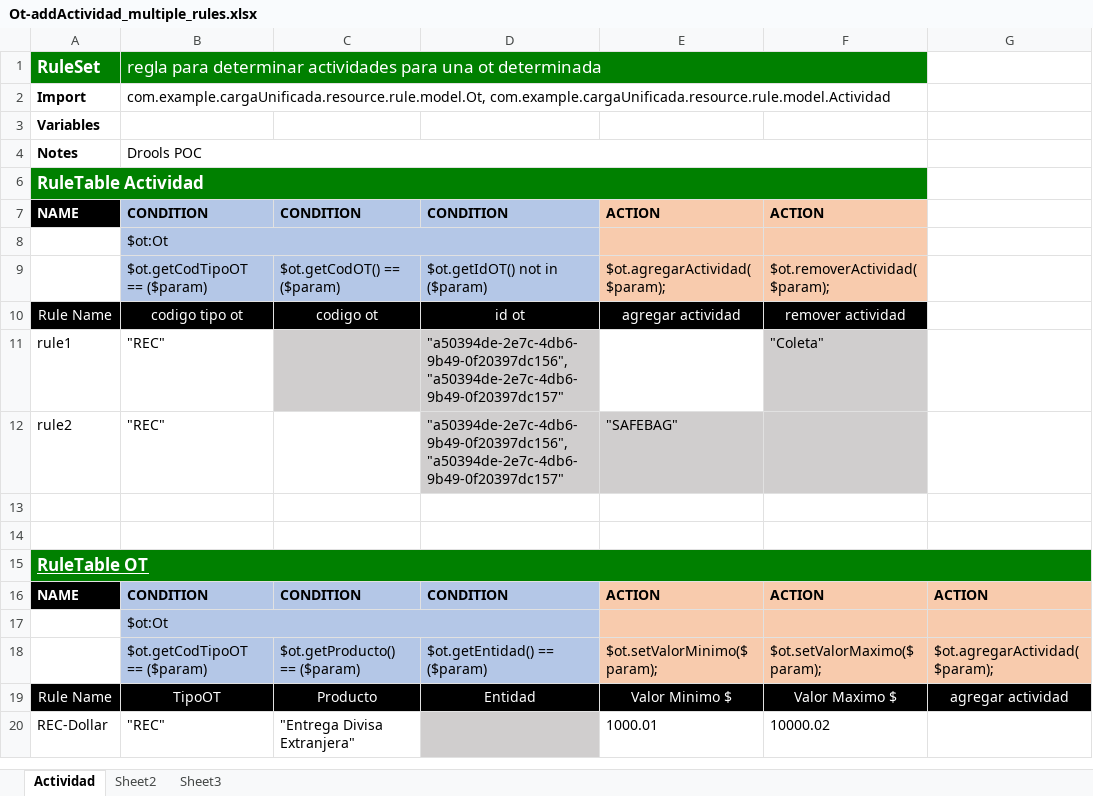
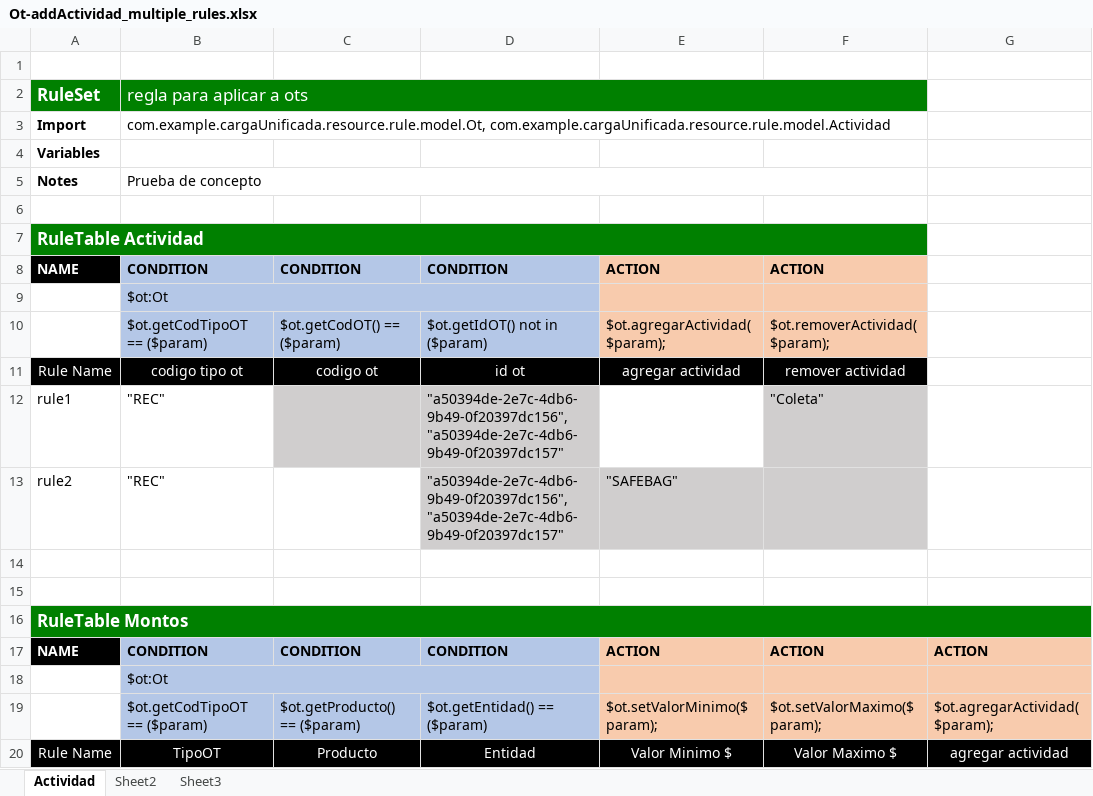
Before and after one commit to rockmeamadeus/drools-poc, an Excel workbook: src/main/resources/static/upload/Ot-addActividad_multiple_rules.xlsx, sheet Actividad, drawn as a sheet; only a part is shown; the shorter side is filled out with more unchanged rows; values as stored, in another font and other column widths than the file's, no borders; addresses are those after the commit; the diff names each change by its address in the sheet, - before the commit and + after, or states it on an @@ line.

```diff
--- a/src/main/resources/static/upload/Ot-addActividad_multiple_rules.xlsx (sheet Actividad)
+++ b/src/main/resources/static/upload/Ot-addActividad_multiple_rules.xlsx (sheet Actividad)
+row 1: (empty)
-B2: regla para determinar actividades para una ot determinada
+B2: regla para aplicar a ots
-B5: Drools POC
+B5: Prueba de concepto
+row 6: (empty)
-A16: RuleTable OT
+A16: RuleTable Montos
-A16 underline: on
+A16 underline: off
```
Also changed, not shown: src/main/resources/static/upload/Ot-addActividad.xlsx, 4 other files.
